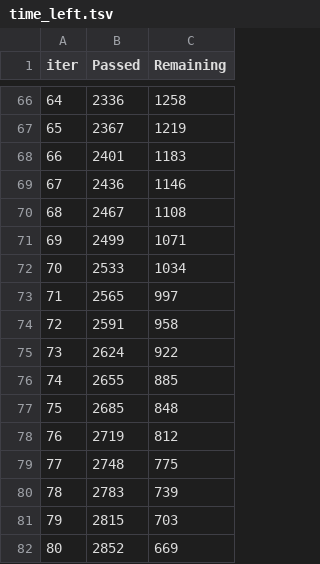
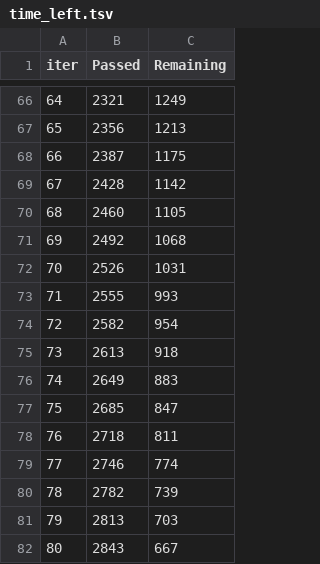
Before and after one commit to ankushmallick1100/Sentiment-Analysis-for-drug-reviews-tweets, a TSV file: catboost_info/time_left.tsv, drawn as a sheet; only a part is shown, gaps mark what is left out; the diff covers the shown part only.

```diff
--- a/catboost_info/time_left.tsv
+++ b/catboost_info/time_left.tsv
@@ -66,17 +66,17 @@ iter	Passed	Remaining
-64	2336	1258
-65	2367	1219
-66	2401	1183
-67	2436	1146
-68	2467	1108
-69	2499	1071
-70	2533	1034
-71	2565	997
-72	2591	958
-73	2624	922
-74	2655	885
-75	2685	848
-76	2719	812
-77	2748	775
-78	2783	739
-79	2815	703
-80	2852	669
+64	2321	1249
+65	2356	1213
+66	2387	1175
+67	2428	1142
+68	2460	1105
+69	2492	1068
+70	2526	1031
+71	2555	993
+72	2582	954
+73	2613	918
+74	2649	883
+75	2685	847
+76	2718	811
+77	2746	774
+78	2782	739
+79	2813	703
+80	2843	667
```
Also changed, not shown: 165 edited cells elsewhere in this file, 3 other files.
